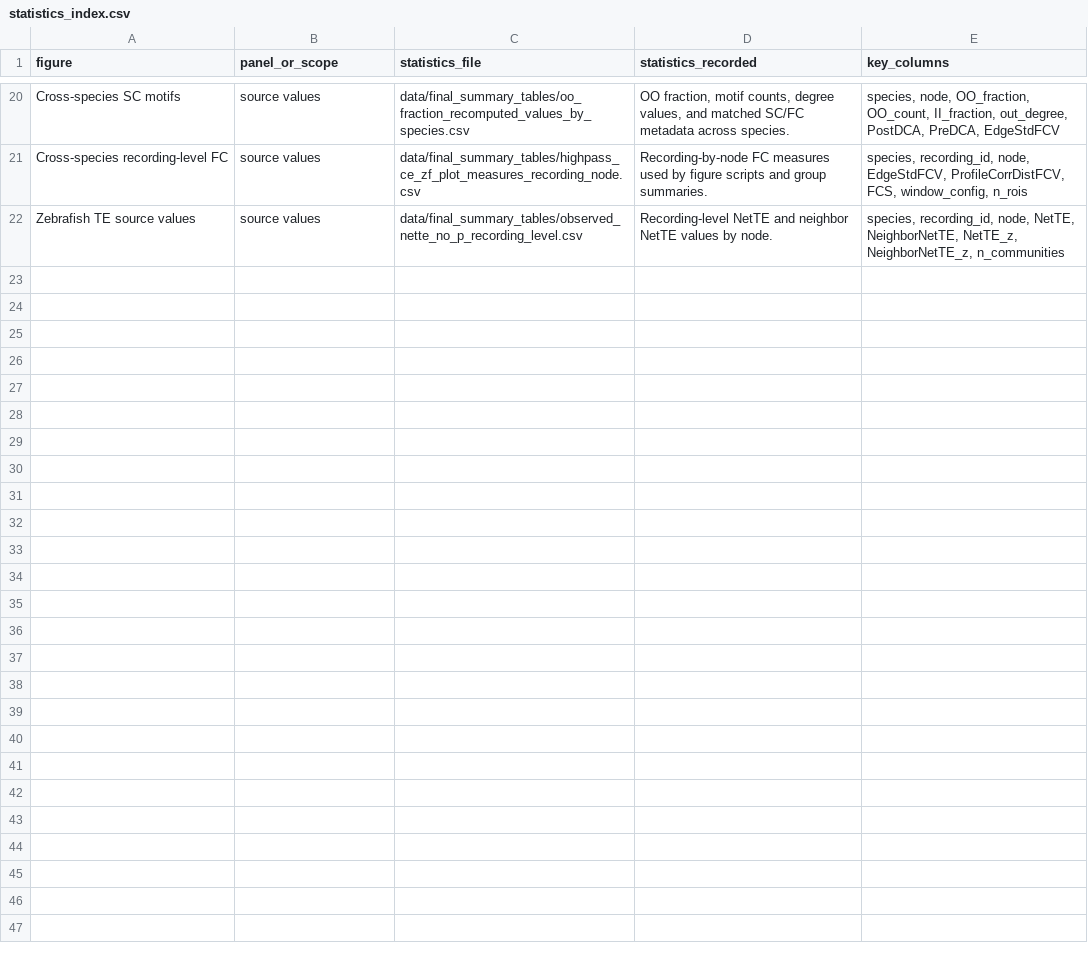
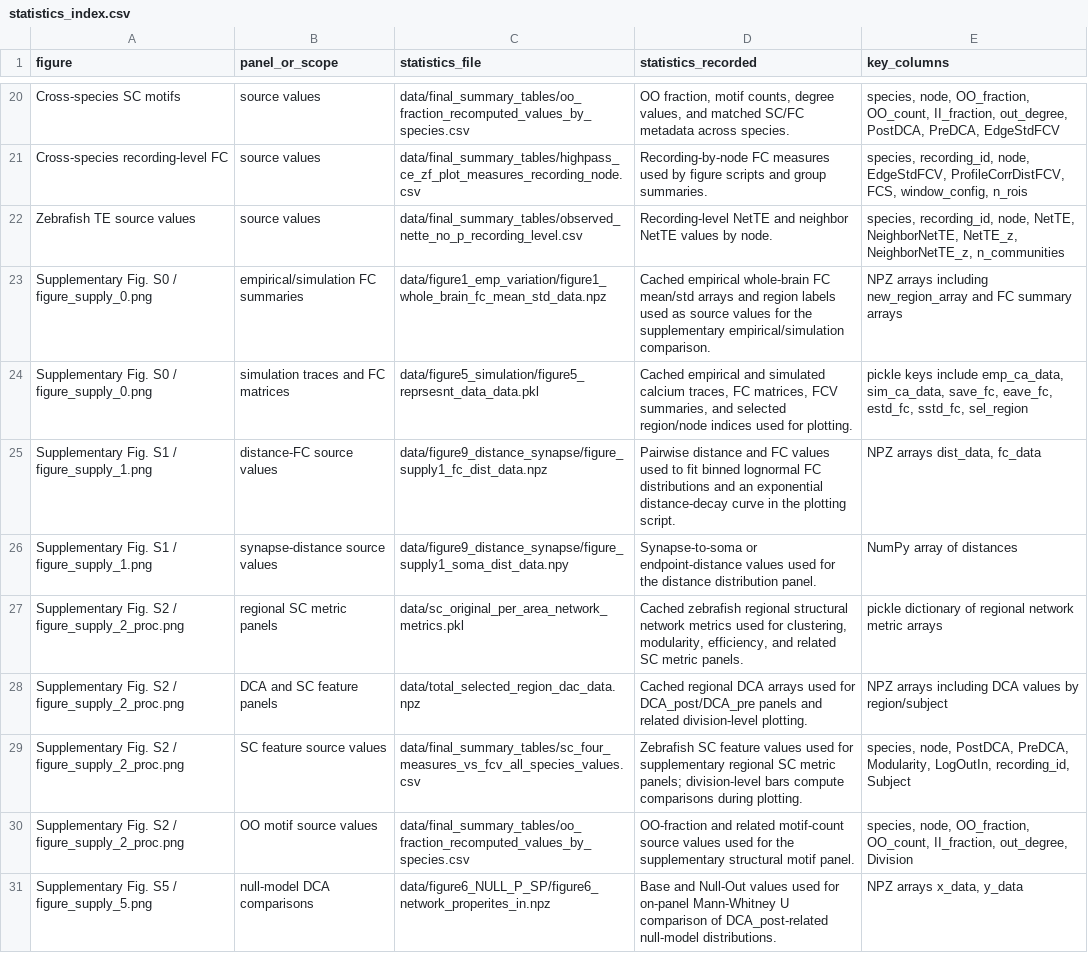
Before and after one commit to DongmyeongL/Second-order-directed-embedding-in-brain, a CSV file: data/statistics_by_figure/statistics_index.csv, drawn as a sheet; only a part is shown, gaps mark what is left out; the diff covers the shown part only; the diff names each change by its address in the sheet, - before the commit and + after, or states it on an @@ line.

Commit message:
Document supplementary statistics index

```diff
--- a/data/statistics_by_figure/statistics_index.csv
+++ b/data/statistics_by_figure/statistics_index.csv
+row 23: Supplementary Fig. S0 / figure_supply_0.png | empirical/simulation FC summaries | data/figure1_emp_variation/figure1_whole_brain_fc_mean_std_data.npz | Cached empirical whole-brain FC mean/std arrays and region labels used as source values for the supplementary empirical/simulation comparison. | NPZ arrays including new_region_array and FC summary arrays
+row 24: Supplementary Fig. S0 / figure_supply_0.png | simulation traces and FC matrices | data/figure5_simulation/figure5_reprsesnt_data_data.pkl | Cached empirical and simulated calcium traces, FC matrices, FCV summaries, and selected region/node indices used for plotting. | pickle keys include emp_ca_data, sim_ca_data, save_fc, eave_fc, estd_fc, sstd_fc, sel_region
+row 25: Supplementary Fig. S1 / figure_supply_1.png | distance-FC source values | data/figure9_distance_synapse/figure_supply1_fc_dist_data.npz | Pairwise distance and FC values used to fit binned lognormal FC distributions and an exponential distance-decay curve in the plotting script. | NPZ arrays dist_data, fc_data
+row 26: Supplementary Fig. S1 / figure_supply_1.png | synapse-distance source values | data/figure9_distance_synapse/figure_supply1_soma_dist_data.npy | Synapse-to-soma or endpoint-distance values used for the distance distribution panel. | NumPy array of distances
+row 27: Supplementary Fig. S2 / figure_supply_2_proc.png | regional SC metric panels | data/sc_original_per_area_network_metrics.pkl | Cached zebrafish regional structural network metrics used for clustering, modularity, efficiency, and related SC metric panels. | pickle dictionary of regional network metric arrays
+row 28: Supplementary Fig. S2 / figure_supply_2_proc.png | DCA and SC feature panels | data/total_selected_region_dac_data.npz | Cached regional DCA arrays used for DCA_post/DCA_pre panels and related division-level plotting. | NPZ arrays including DCA values by region/subject
+row 29: Supplementary Fig. S2 / figure_supply_2_proc.png | SC feature source values | data/final_summary_tables/sc_four_measures_vs_fcv_all_species_values.csv | Zebrafish SC feature values used for supplementary regional SC metric panels; division-level bars compute comparisons during plotting. | species, node, PostDCA, PreDCA, Modularity, LogOutIn, recording_id, Subject
+row 30: Supplementary Fig. S2 / figure_supply_2_proc.png | OO motif source values | data/final_summary_tables/oo_fraction_recomputed_values_by_species.csv | OO-fraction and related motif-count source values used for the supplementary structural motif panel. | species, node, OO_fraction, OO_count, II_fraction, out_degree, Division
+row 31: Supplementary Fig. S5 / figure_supply_5.png | null-model DCA comparisons | data/figure6_NULL_P_SP/figure6_network_properites_in.npz | Base and Null-Out values used for on-panel Mann-Whitney U comparison of DCA_post-related null-model distributions. | NPZ arrays x_data, y_data
```
Also changed, not shown: 8 added rows elsewhere in this file, 2 other files.
